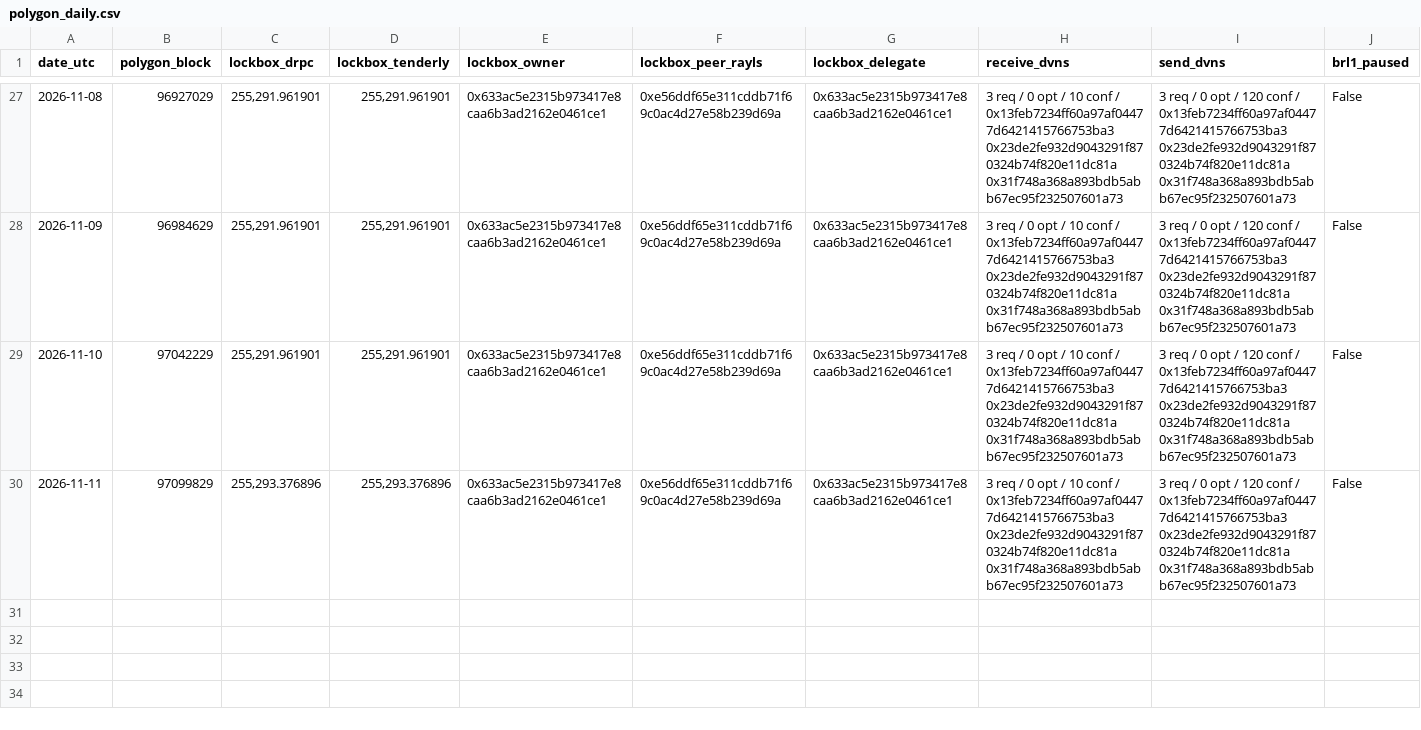
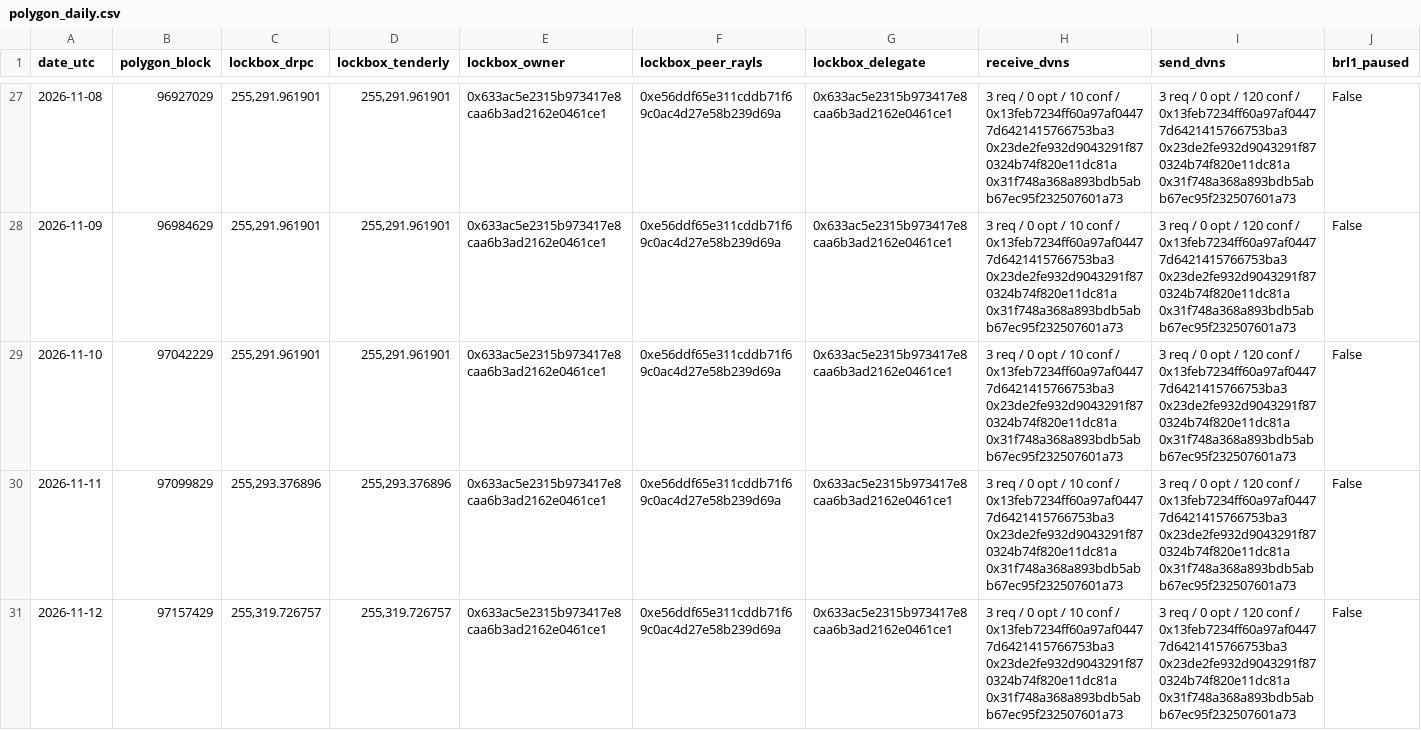
Before and after one commit to hansonhan0520-lang/rayls-verify, a CSV file: 2026-11-brl1p-monitor/data/polygon_daily.csv, drawn as a sheet; only a part is shown, gaps mark what is left out; rows hold the shown columns only; the diff names each change by its address in the sheet, - before the commit and + after, or states it on an @@ line.

```diff
--- a/2026-11-brl1p-monitor/data/polygon_daily.csv
+++ b/2026-11-brl1p-monitor/data/polygon_daily.csv
+row 31: 2026-11-12 | 97157429 | 255,319.726757 | 255,319.726757 | 0x633ac5e2315b973417e8caa6b3ad2162e0461ce1 | 0xe56ddf65e311cddb71f69c0ac4d27e58b239d69a | 0x633ac5e2315b973417e8caa6b3ad2162e0461ce1 | 3 req / 0 opt / 10 conf / 0x13feb7234ff60a97af04477d6421415766753ba3 0x23de2fe932d9043291f870324b74f820e11dc81a 0x31f748a368a893bdb5abb67ec95f232507601a73 | 3 req / 0 opt / 120 conf / 0x13feb7234ff60a97af04477d6421415766753ba3 0x23de2fe932d9043291f870324b74f820e11dc81a 0x31f748a368a893bdb5abb67ec95f232507601a73 | False
```
Also changed, not shown: 15 other files.
